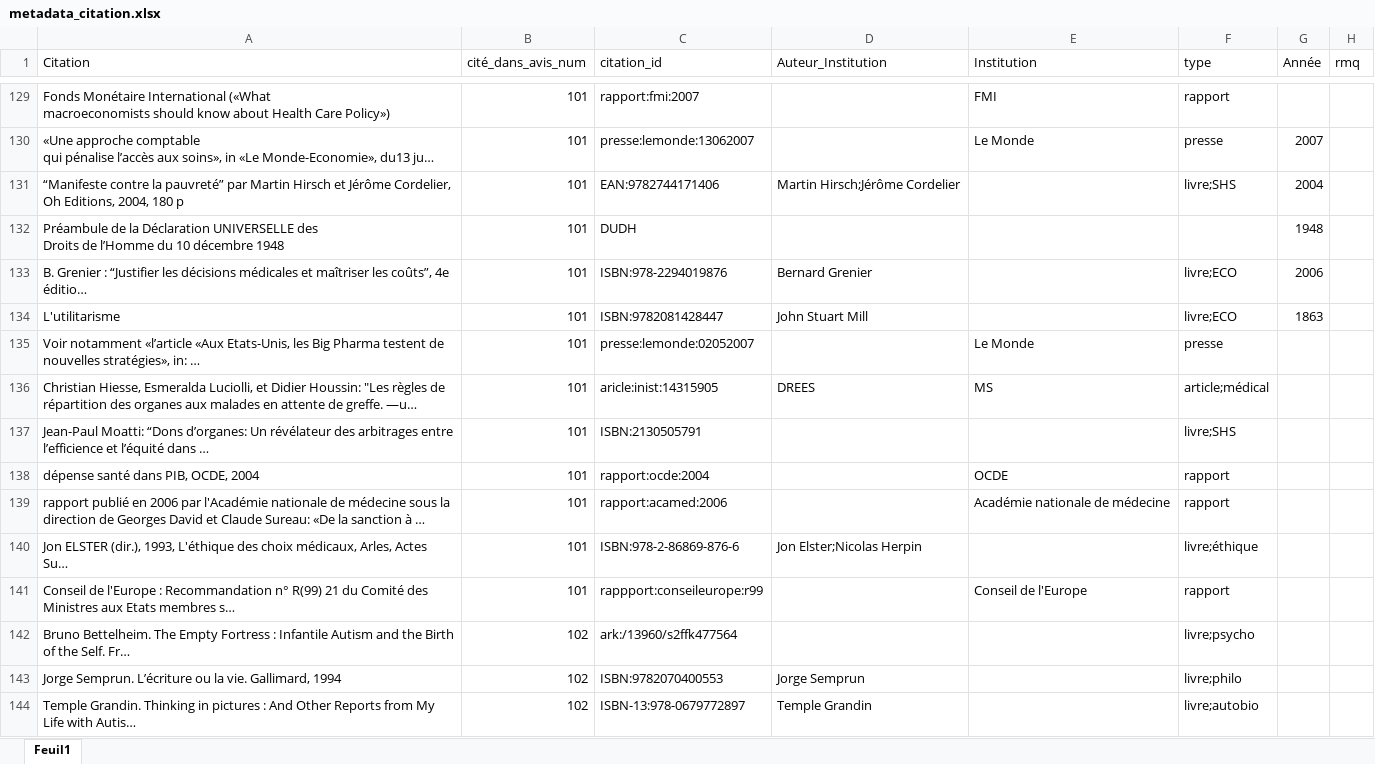
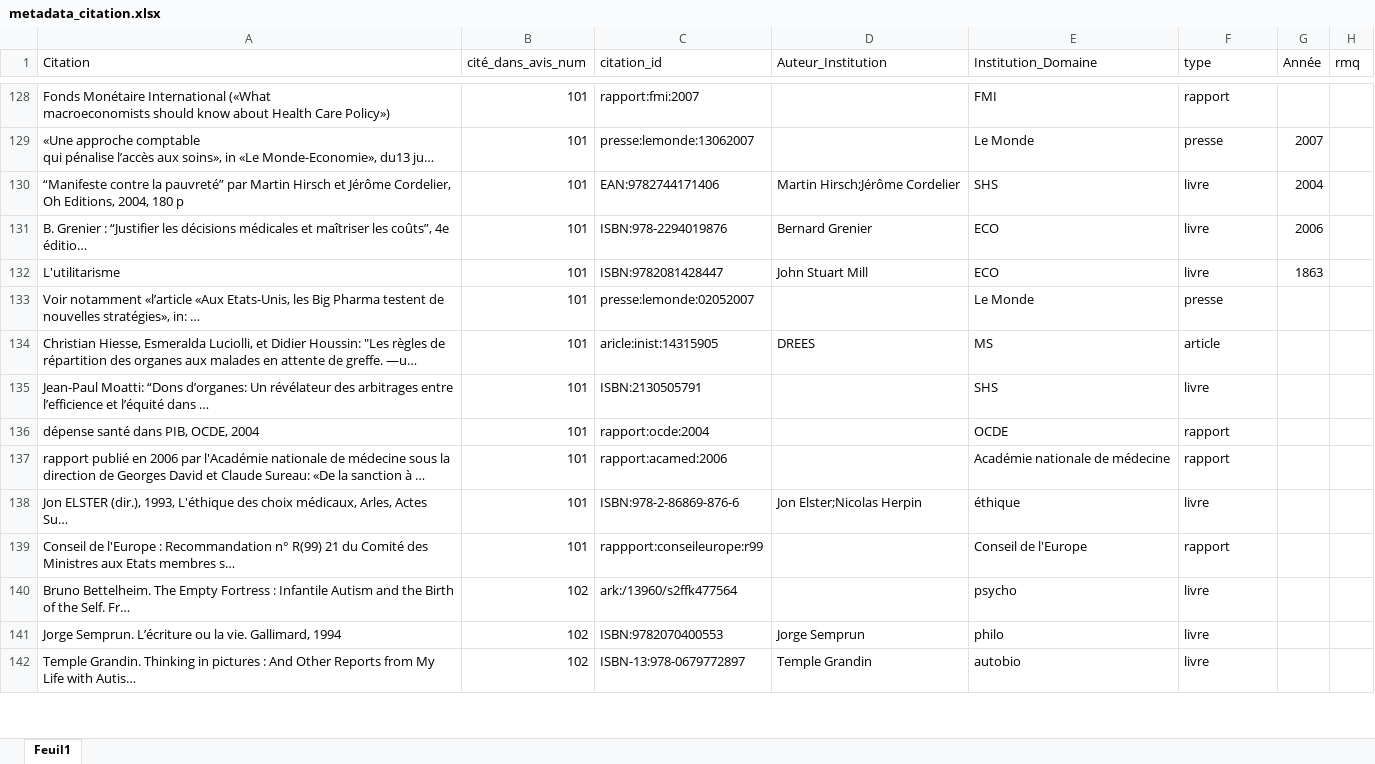
Before and after one commit to LeoMaurice/CCNE, an Excel workbook: data/raw/collected_metadata/metadata_citation.xlsx, sheet Feuil1, drawn as a sheet; only a part is shown, gaps mark what is left out; long unchanged cells end in …; values as stored, in another font and other column widths than the file's, no borders; removed rows and columns are numbered as before the commit, all else as after; ↵ is a line break in a cell; the diff covers the shown part only; the diff names each change by its address in the sheet, - before the commit and + after, or states it on an @@ line.

Commit message:
adding citations network macro code

```diff
--- a/data/raw/collected_metadata/metadata_citation.xlsx (sheet Feuil1)
+++ b/data/raw/collected_metadata/metadata_citation.xlsx (sheet Feuil1)
-E1: Institution
+E1: Institution_Domaine
-E130 (Institution_Domaine): (empty)
+E130 (Institution_Domaine): SHS
-F130 (type): livre;SHS
+F130 (type): livre
-row 132: Préambule de la Déclaration UNIVERSELLE des ↵ Droits de l’Homme du 10 décembre 1948 | 101 | DUDH |  |  |  | 1948
-E131:E132 (Institution_Domaine): (empty)
+E131:E132 (Institution_Domaine): ECO
-F131:F132 (type): livre;ECO
+F131:F132 (type): livre
-F134 (type): article;médical
+F134 (type): article
-E135 (Institution_Domaine): (empty)
+E135 (Institution_Domaine): SHS
-F135 (type): livre;SHS
+F135 (type): livre
-E138 (Institution_Domaine): (empty)
+E138 (Institution_Domaine): éthique
-F138 (type): livre;éthique
+F138 (type): livre
-E140 (Institution_Domaine): (empty)
+E140 (Institution_Domaine): psycho
-F140 (type): livre;psycho
+F140 (type): livre
-E141 (Institution_Domaine): (empty)
+E141 (Institution_Domaine): philo
-F141 (type): livre;philo
+F141 (type): livre
-E142 (Institution_Domaine): (empty)
+E142 (Institution_Domaine): autobio
-F142 (type): livre;autobio
+F142 (type): livre
```
Also changed, not shown: 1 added row, 2 removed rows and 165 edited cells elsewhere in this sheet, 3 other files.
